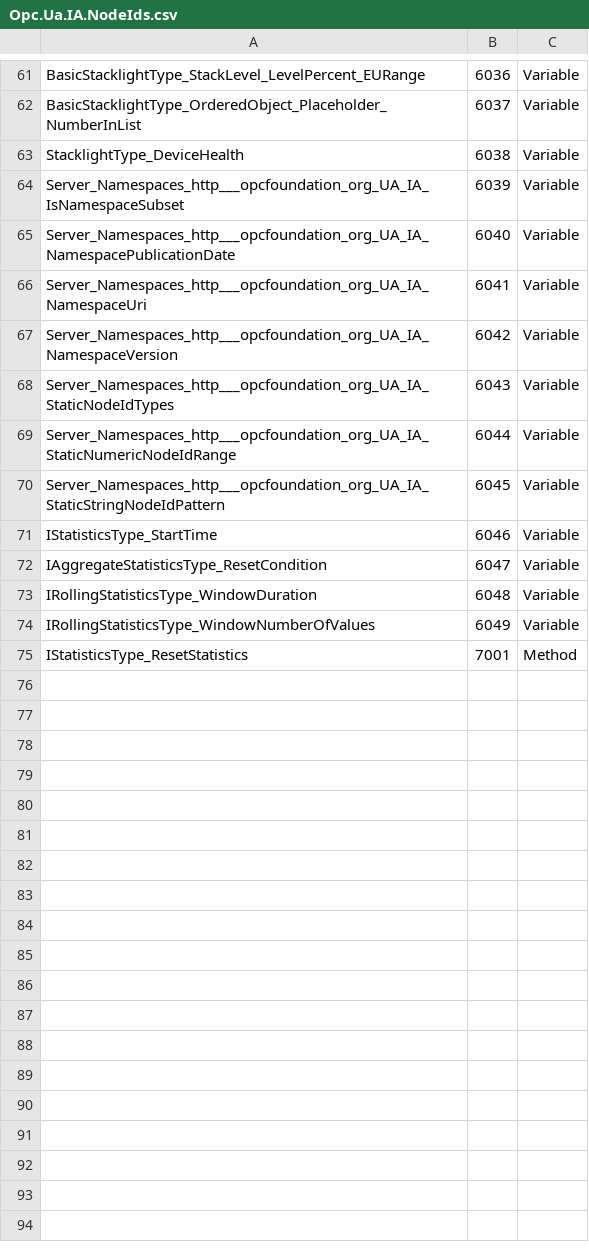
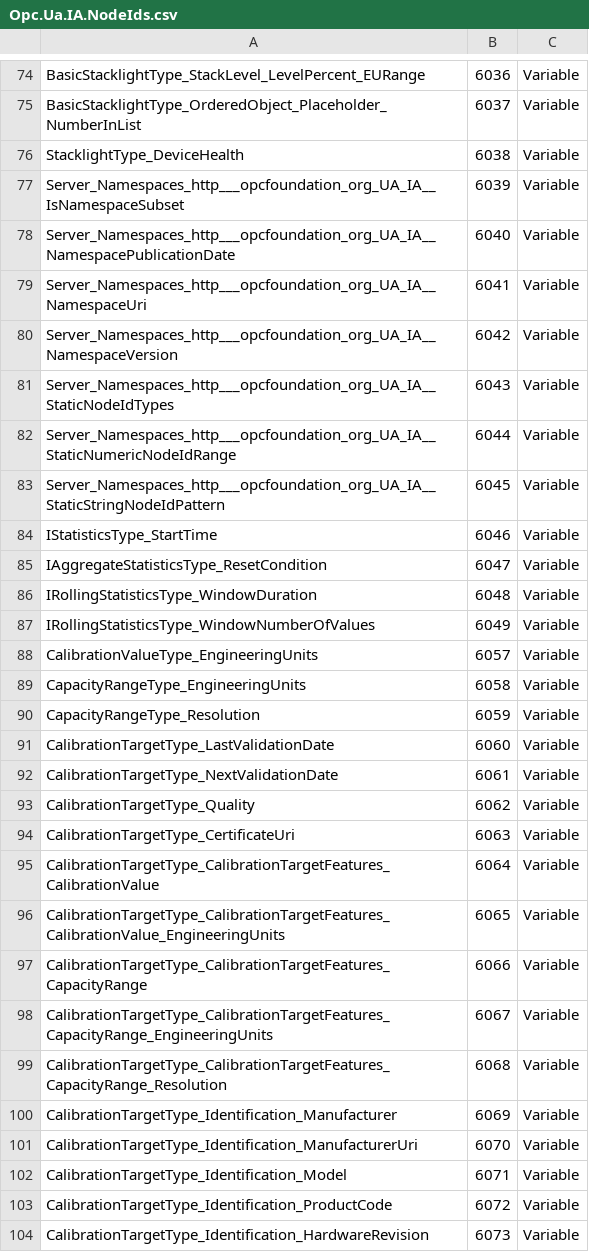
Before and after one commit to OPCFoundation/UA-Nodeset, a CSV file: IA/Opc.Ua.IA.NodeIds.csv, drawn as a sheet; only a part is shown, gaps mark what is left out; the shorter side is filled out with more unchanged rows; the diff covers the shown part only.

```diff
--- a/IA/Opc.Ua.IA.NodeIds.csv
+++ b/IA/Opc.Ua.IA.NodeIds.csv
@@ -63,9 +76,9 @@ BasicStacklightType_OrderedObject_Placeholder_NumberInList,6037,Variable
 StacklightType_DeviceHealth,6038,Variable
-Server_Namespaces_http___opcfoundation_org_UA_IA_IsNamespaceSubset,6039,Variable
-Server_Namespaces_http___opcfoundation_org_UA_IA_NamespacePublicationDate,6040,Variable
-Server_Namespaces_http___opcfoundation_org_UA_IA_NamespaceUri,6041,Variable
-Server_Namespaces_http___opcfoundation_org_UA_IA_NamespaceVersion,6042,Variable
-Server_Namespaces_http___opcfoundation_org_UA_IA_StaticNodeIdTypes,6043,Variable
-Server_Namespaces_http___opcfoundation_org_UA_IA_StaticNumericNodeIdRange,6044,Variable
-Server_Namespaces_http___opcfoundation_org_UA_IA_StaticStringNodeIdPattern,6045,Variable
+Server_Namespaces_http___opcfoundation_org_UA_IA__IsNamespaceSubset,6039,Variable
+Server_Namespaces_http___opcfoundation_org_UA_IA__NamespacePublicationDate,6040,Variable
+Server_Namespaces_http___opcfoundation_org_UA_IA__NamespaceUri,6041,Variable
+Server_Namespaces_http___opcfoundation_org_UA_IA__NamespaceVersion,6042,Variable
+Server_Namespaces_http___opcfoundation_org_UA_IA__StaticNodeIdTypes,6043,Variable
+Server_Namespaces_http___opcfoundation_org_UA_IA__StaticNumericNodeIdRange,6044,Variable
+Server_Namespaces_http___opcfoundation_org_UA_IA__StaticStringNodeIdPattern,6045,Variable
 IStatisticsType_StartTime,6046,Variable
@@ -74 +87,18 @@ IRollingStatisticsType_WindowDuration,6048,Variable
 IRollingStatisticsType_WindowNumberOfValues,6049,Variable
+CalibrationValueType_EngineeringUnits,6057,Variable
+CapacityRangeType_EngineeringUnits,6058,Variable
+CapacityRangeType_Resolution,6059,Variable
+CalibrationTargetType_LastValidationDate,6060,Variable
+CalibrationTargetType_NextValidationDate,6061,Variable
+CalibrationTargetType_Quality,6062,Variable
+CalibrationTargetType_CertificateUri,6063,Variable
+CalibrationTargetType_CalibrationTargetFeatures_CalibrationValue,6064,Variable
+CalibrationTargetType_CalibrationTargetFeatures_CalibrationValue_EngineeringUnits,6065,Variable
+CalibrationTargetType_CalibrationTargetFeatures_CapacityRange,6066,Variable
+CalibrationTargetType_CalibrationTargetFeatures_CapacityRange_EngineeringUnits,6067,Variable
+CalibrationTargetType_CalibrationTargetFeatures_CapacityRange_Resolution,6068,Variable
+CalibrationTargetType_Identification_Manufacturer,6069,Variable
+CalibrationTargetType_Identification_ManufacturerUri,6070,Variable
+CalibrationTargetType_Identification_Model,6071,Variable
+CalibrationTargetType_Identification_ProductCode,6072,Variable
+CalibrationTargetType_Identification_HardwareRevision,6073,Variable
```
Also changed, not shown: 22 added rows and 6 edited cells elsewhere in this file, 6 other files.
